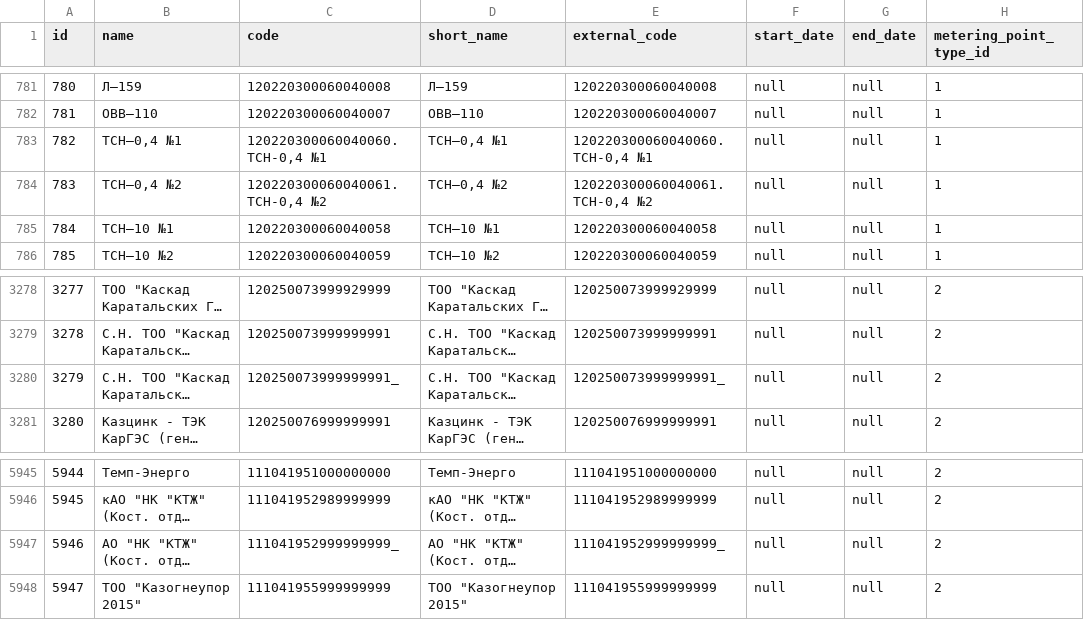
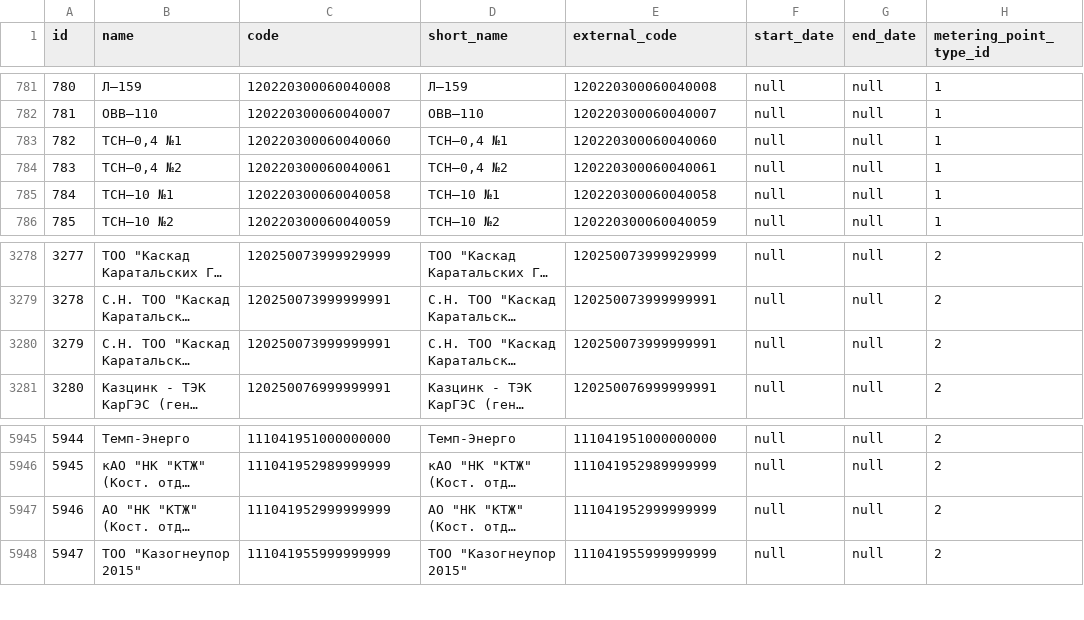
Before and after one commit to eugenenew80/blnLoadData, a CSV file: src/main/resources/liquibase/dev/release-1/data/dict_metering_points.csv, drawn as a sheet; only a part is shown, gaps mark what is left out; long unchanged cells end in …; the diff names each change by its address in the sheet, - before the commit and + after, or states it on an @@ line.

Commit message:
Add new file

```diff
--- a/src/main/resources/liquibase/dev/release-1/data/dict_metering_points.csv
+++ b/src/main/resources/liquibase/dev/release-1/data/dict_metering_points.csv
-C783 (code): 120220300060040060.ТСН-0,4 №1
+C783 (code): 120220300060040060
-E783 (external_code): 120220300060040060.ТСН-0,4 №1
+E783 (external_code): 120220300060040060
-C784 (code): 120220300060040061.ТСН-0,4 №2
+C784 (code): 120220300060040061
-E784 (external_code): 120220300060040061.ТСН-0,4 №2
+E784 (external_code): 120220300060040061
-C3280 (code): 120250073999999991_
+C3280 (code): 120250073999999991
-E3280 (external_code): 120250073999999991_
+E3280 (external_code): 120250073999999991
-C5947 (code): 111041952999999999_
+C5947 (code): 111041952999999999
-E5947 (external_code): 111041952999999999_
+E5947 (external_code): 111041952999999999
```
